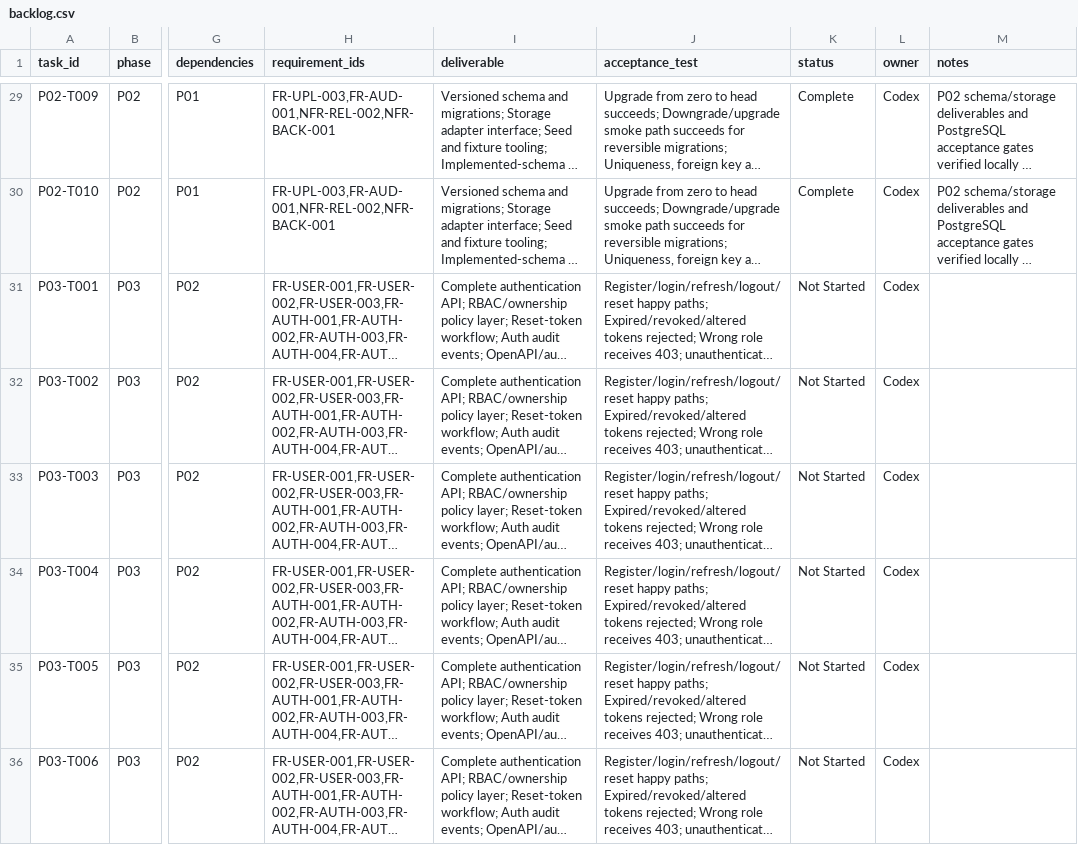
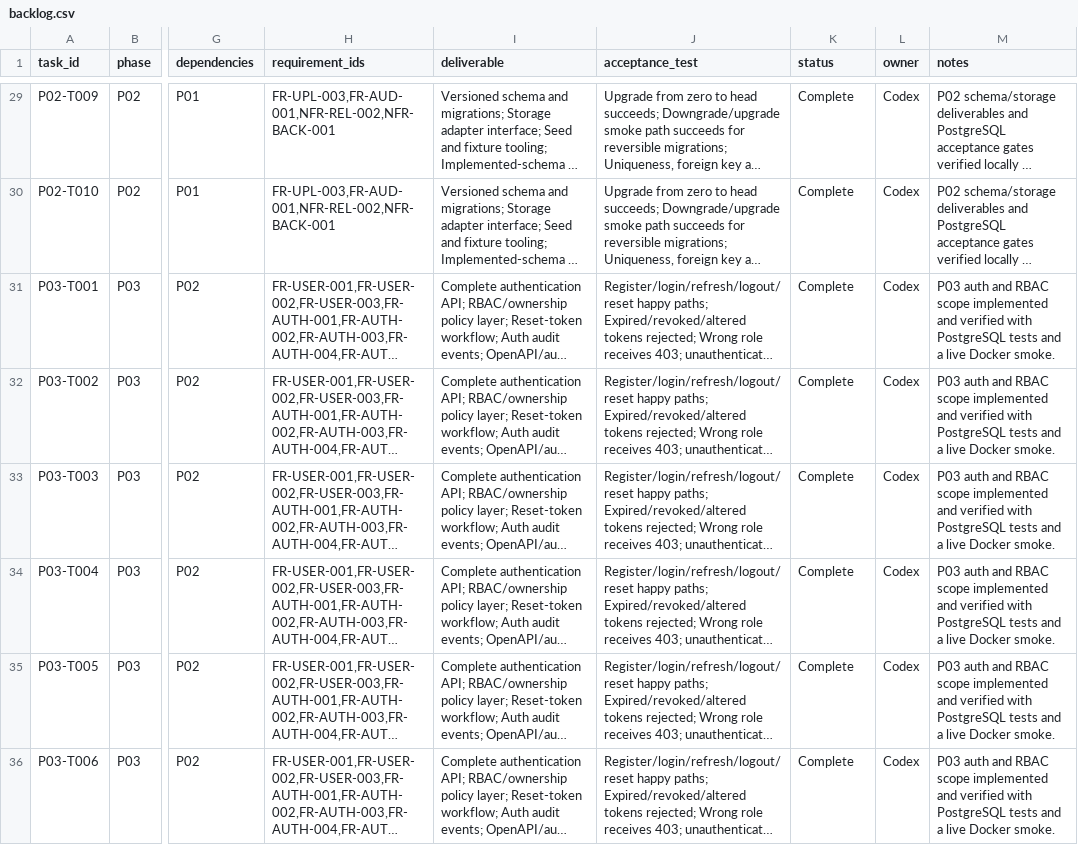
Before and after one commit to davidagyekum/momo-fraud-detection, a CSV file: backlog.csv, drawn as a sheet; only a part is shown, gaps mark what is left out; long unchanged cells end in …; the diff covers the shown part only; the diff names each change by its address in the sheet, - before the commit and + after, or states it on an @@ line.

```diff
--- a/backlog.csv
+++ b/backlog.csv
-K31:K36 (status): Not Started
+K31:K36 (status): Complete
-M31:M36 (notes): (empty)
+M31:M36 (notes): P03 auth and RBAC scope implemented and verified with PostgreSQL tests and a live Docker smoke.
```
Also changed, not shown: 10 edited cells elsewhere in this file, requirements_traceability.csv, 32 other files.
